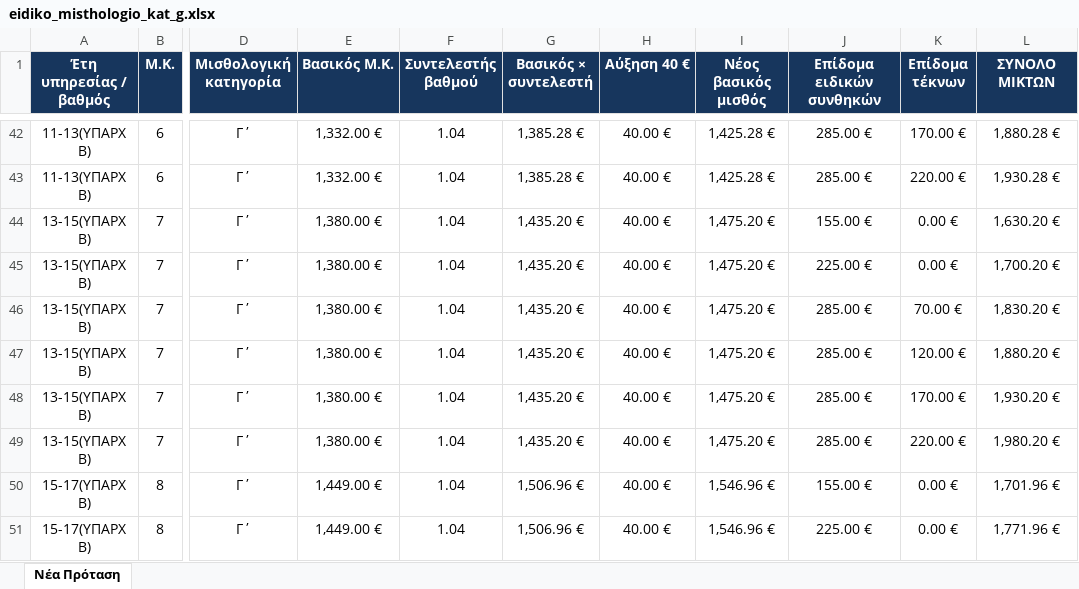
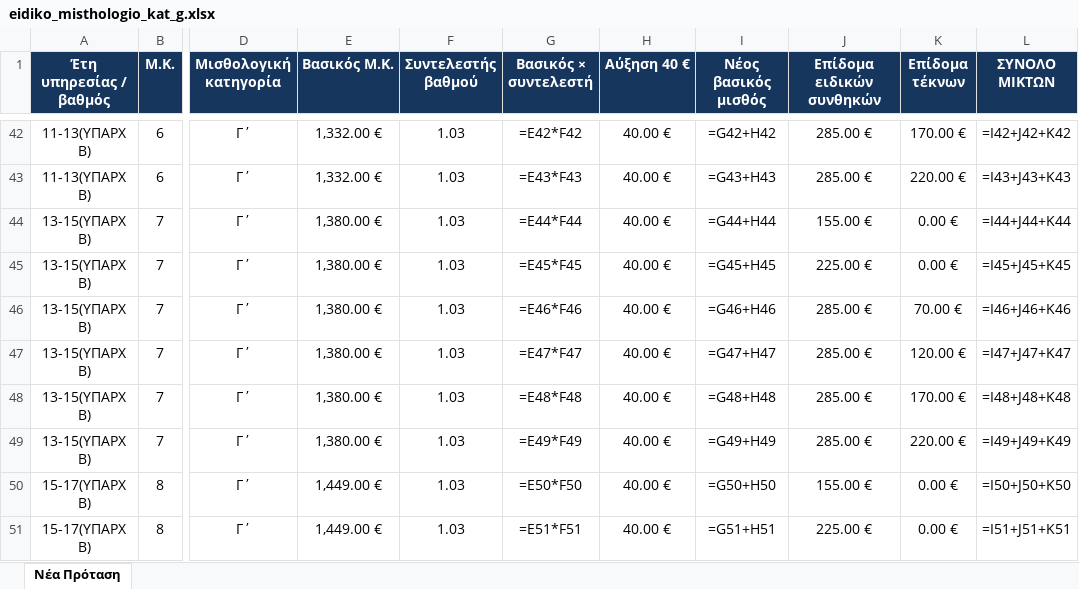
Before and after one commit to merkos1969/eidiko--froura, an Excel workbook: eidiko_misthologio_kat_g.xlsx, sheet Νέα Πρόταση, drawn as a sheet; only a part is shown, gaps mark what is left out; values as stored, in another font and other column widths than the file's, no borders; formulas without a stored value are shown as written; table styles not drawn; the diff covers the shown part only; the diff names each change by its address in the sheet, - before the commit and + after, or states it on an @@ line.

```diff
--- a/eidiko_misthologio_kat_g.xlsx (sheet Νέα Πρόταση)
+++ b/eidiko_misthologio_kat_g.xlsx (sheet Νέα Πρόταση)
-F42:F51 (Συντελεστής βαθμού): 1.04
+F42:F51 (Συντελεστής βαθμού): 1.03
-G42 (Βασικός × συντελεστή): 1,385.28 €
+G42 (Βασικός × συντελεστή): =E42*F42
-I42 (Νέος βασικός μισθός): 1,425.28 €
+I42 (Νέος βασικός μισθός): =G42+H42
-L42 (ΣΥΝΟΛΟ ΜΙΚΤΩΝ): 1,880.28 €
+L42 (ΣΥΝΟΛΟ ΜΙΚΤΩΝ): =I42+J42+K42
-G43 (Βασικός × συντελεστή): 1,385.28 €
+G43 (Βασικός × συντελεστή): =E43*F43
-I43 (Νέος βασικός μισθός): 1,425.28 €
+I43 (Νέος βασικός μισθός): =G43+H43
-L43 (ΣΥΝΟΛΟ ΜΙΚΤΩΝ): 1,930.28 €
+L43 (ΣΥΝΟΛΟ ΜΙΚΤΩΝ): =I43+J43+K43
-G44 (Βασικός × συντελεστή): 1,435.20 €
+G44 (Βασικός × συντελεστή): =E44*F44
-I44 (Νέος βασικός μισθός): 1,475.20 €
+I44 (Νέος βασικός μισθός): =G44+H44
-L44 (ΣΥΝΟΛΟ ΜΙΚΤΩΝ): 1,630.20 €
+L44 (ΣΥΝΟΛΟ ΜΙΚΤΩΝ): =I44+J44+K44
-G45 (Βασικός × συντελεστή): 1,435.20 €
+G45 (Βασικός × συντελεστή): =E45*F45
-I45 (Νέος βασικός μισθός): 1,475.20 €
+I45 (Νέος βασικός μισθός): =G45+H45
-L45 (ΣΥΝΟΛΟ ΜΙΚΤΩΝ): 1,700.20 €
+L45 (ΣΥΝΟΛΟ ΜΙΚΤΩΝ): =I45+J45+K45
-G46 (Βασικός × συντελεστή): 1,435.20 €
+G46 (Βασικός × συντελεστή): =E46*F46
-I46 (Νέος βασικός μισθός): 1,475.20 €
+I46 (Νέος βασικός μισθός): =G46+H46
-L46 (ΣΥΝΟΛΟ ΜΙΚΤΩΝ): 1,830.20 €
+L46 (ΣΥΝΟΛΟ ΜΙΚΤΩΝ): =I46+J46+K46
-G47 (Βασικός × συντελεστή): 1,435.20 €
+G47 (Βασικός × συντελεστή): =E47*F47
-I47 (Νέος βασικός μισθός): 1,475.20 €
+I47 (Νέος βασικός μισθός): =G47+H47
-L47 (ΣΥΝΟΛΟ ΜΙΚΤΩΝ): 1,880.20 €
+L47 (ΣΥΝΟΛΟ ΜΙΚΤΩΝ): =I47+J47+K47
-G48 (Βασικός × συντελεστή): 1,435.20 €
+G48 (Βασικός × συντελεστή): =E48*F48
-I48 (Νέος βασικός μισθός): 1,475.20 €
+I48 (Νέος βασικός μισθός): =G48+H48
-L48 (ΣΥΝΟΛΟ ΜΙΚΤΩΝ): 1,930.20 €
+L48 (ΣΥΝΟΛΟ ΜΙΚΤΩΝ): =I48+J48+K48
-G49 (Βασικός × συντελεστή): 1,435.20 €
+G49 (Βασικός × συντελεστή): =E49*F49
-I49 (Νέος βασικός μισθός): 1,475.20 €
+I49 (Νέος βασικός μισθός): =G49+H49
-L49 (ΣΥΝΟΛΟ ΜΙΚΤΩΝ): 1,980.20 €
+L49 (ΣΥΝΟΛΟ ΜΙΚΤΩΝ): =I49+J49+K49
-G50 (Βασικός × συντελεστή): 1,506.96 €
+G50 (Βασικός × συντελεστή): =E50*F50
-I50 (Νέος βασικός μισθός): 1,546.96 €
+I50 (Νέος βασικός μισθός): =G50+H50
-L50 (ΣΥΝΟΛΟ ΜΙΚΤΩΝ): 1,701.96 €
+L50 (ΣΥΝΟΛΟ ΜΙΚΤΩΝ): =I50+J50+K50
-G51 (Βασικός × συντελεστή): 1,506.96 €
+G51 (Βασικός × συντελεστή): =E51*F51
-I51 (Νέος βασικός μισθός): 1,546.96 €
+I51 (Νέος βασικός μισθός): =G51+H51
-L51 (ΣΥΝΟΛΟ ΜΙΚΤΩΝ): 1,771.96 €
+L51 (ΣΥΝΟΛΟ ΜΙΚΤΩΝ): =I51+J51+K51
```
Also changed, not shown: 410 edited cells, cell formats and merged cells elsewhere in this sheet, 1 other file.
